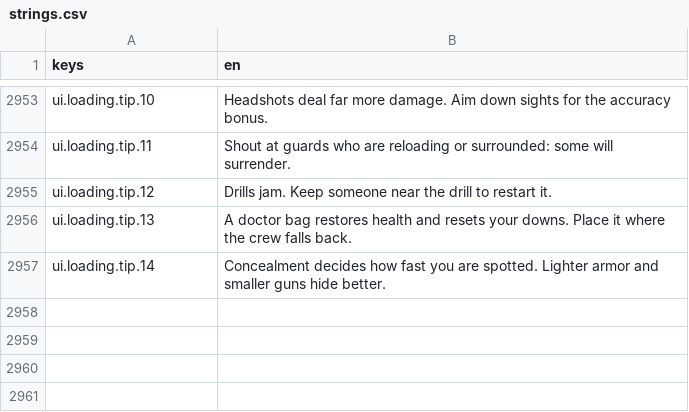
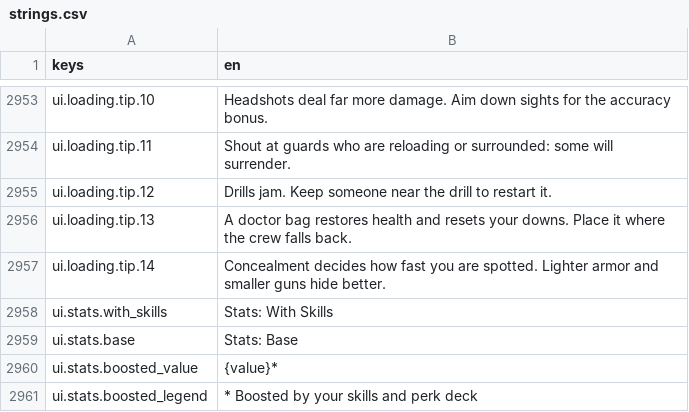
Before and after one commit to LeviticusFigglebottom/Claude-N-Capers, a CSV file: game/content/data/strings/strings.csv, drawn as a sheet; only a part is shown, gaps mark what is left out.

```diff
--- a/game/content/data/strings/strings.csv
+++ b/game/content/data/strings/strings.csv
@@ -2957 +2957,5 @@ ui.loading.tip.13,"A doctor bag restores health and resets your downs. Place it
 ui.loading.tip.14,"Concealment decides how fast you are spotted. Lighter armor and smaller guns hide better."
+ui.stats.with_skills,Stats: With Skills
+ui.stats.base,Stats: Base
+ui.stats.boosted_value,{value}*
+ui.stats.boosted_legend,* Boosted by your skills and perk deck
```
Also changed, not shown: 7 other files.
